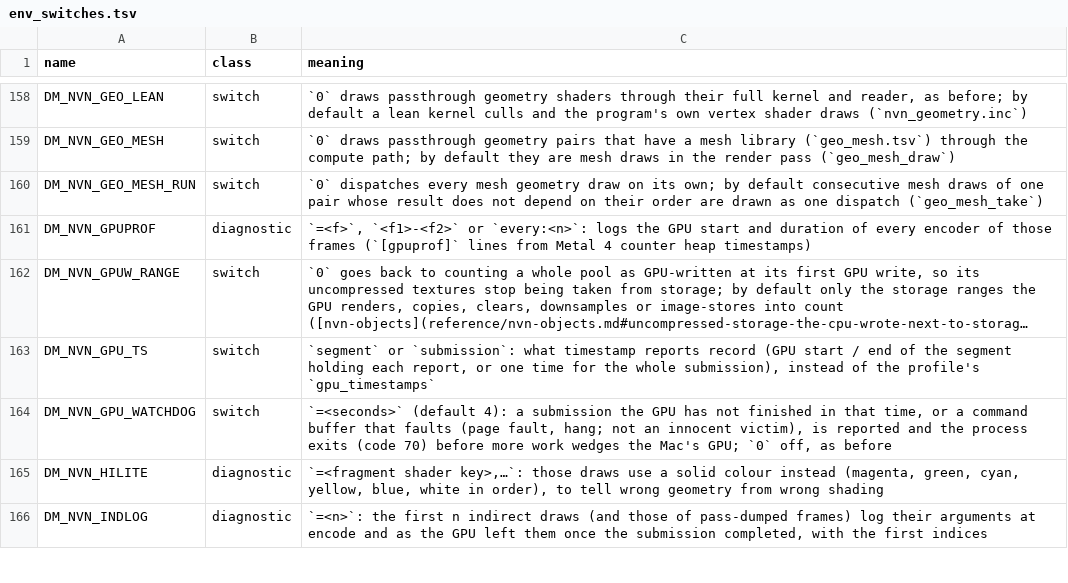
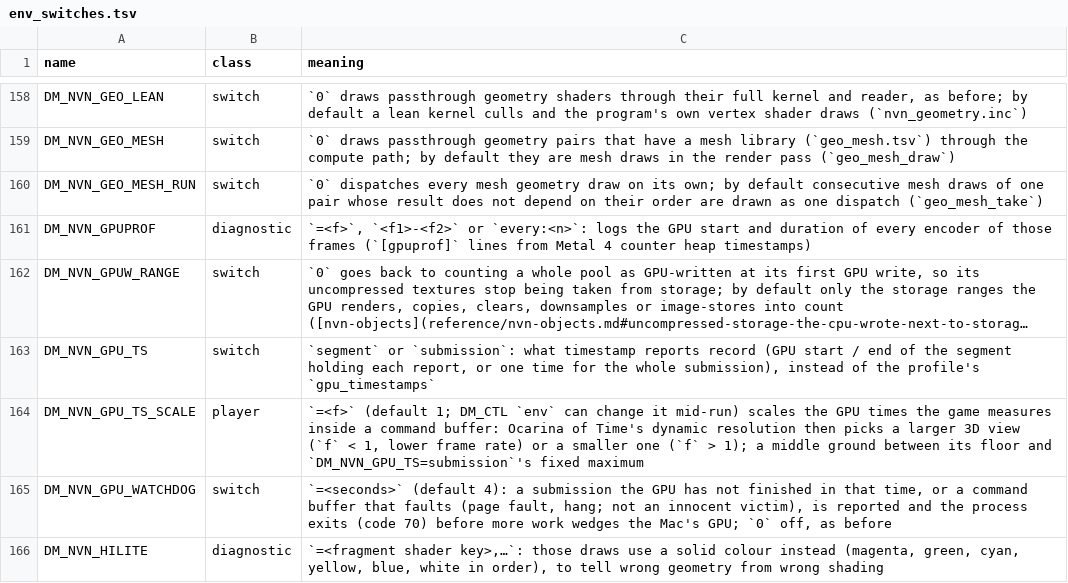
Before and after one commit to niccolofanton/nxnative, a TSV file: docs/env_switches.tsv, drawn as a sheet; only a part is shown, gaps mark what is left out; the shorter side is filled out with more unchanged rows; long unchanged cells end in …; the diff names each change by its address in the sheet, - before the commit and + after, or states it on an @@ line.

```diff
--- a/docs/env_switches.tsv
+++ b/docs/env_switches.tsv
+row 164: DM_NVN_GPU_TS_SCALE | player | `=<f>` (default 1; DM_CTL `env` can change it mid-run) scales the GPU times the game measures inside a command buffer: Ocarina of Time's dynamic resolution then picks a larger 3D view (`f` < 1, lower frame rate) or a smaller one (`f` > 1); a middle ground between its floor and `DM_NVN_GPU_TS=submission`'s fixed maximum
```
Also changed, not shown: 1 other file.
